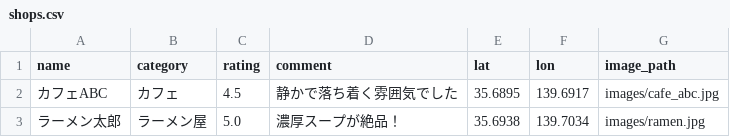
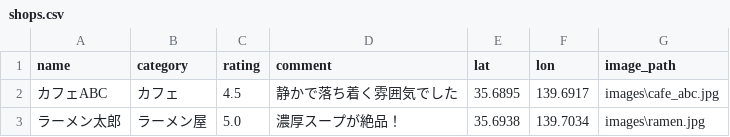
Before and after one commit to mamemepon/youtube-streamlit, a CSV file: shops.csv, drawn as a sheet.

Commit message:
ちょっとした変更

```diff
--- a/shops.csv
+++ b/shops.csv
@@ -1,3 +1,3 @@
 name,category,rating,comment,lat,lon,image_path
-カフェABC,カフェ,4.5,静かで落ち着く雰囲気でした,35.6895,139.6917,images/cafe_abc.jpg
-ラーメン太郎,ラーメン屋,5.0,濃厚スープが絶品！,35.6938,139.7034,images/ramen.jpg
+カフェABC,カフェ,4.5,静かで落ち着く雰囲気でした,35.6895,139.6917,images\cafe_abc.jpg
+ラーメン太郎,ラーメン屋,5.0,濃厚スープが絶品！,35.6938,139.7034,images\ramen.jpg
```
